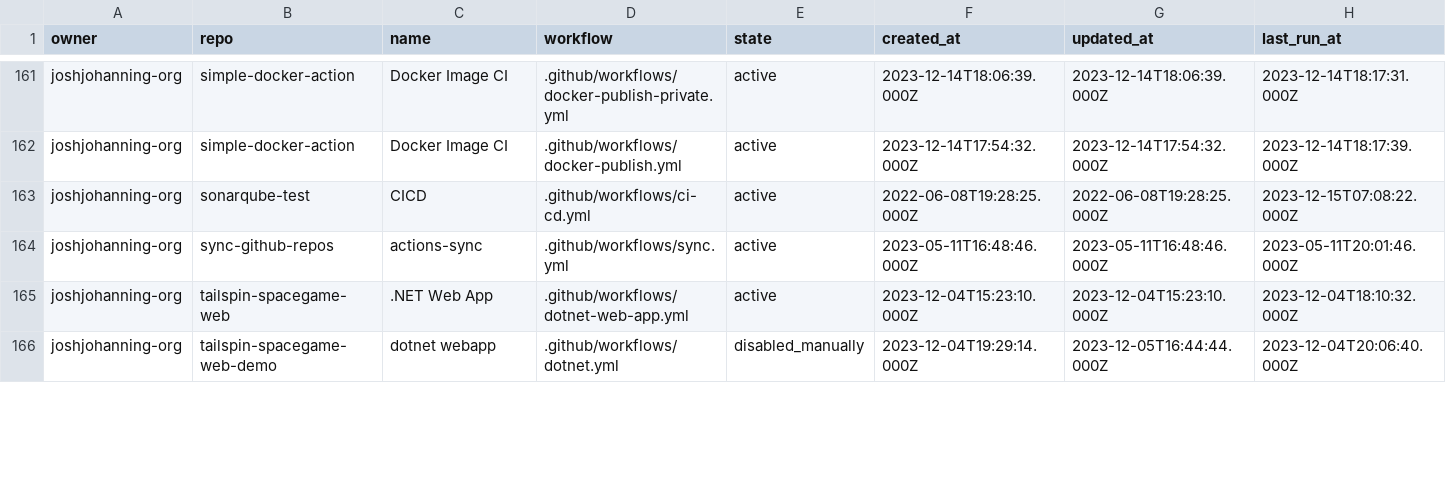
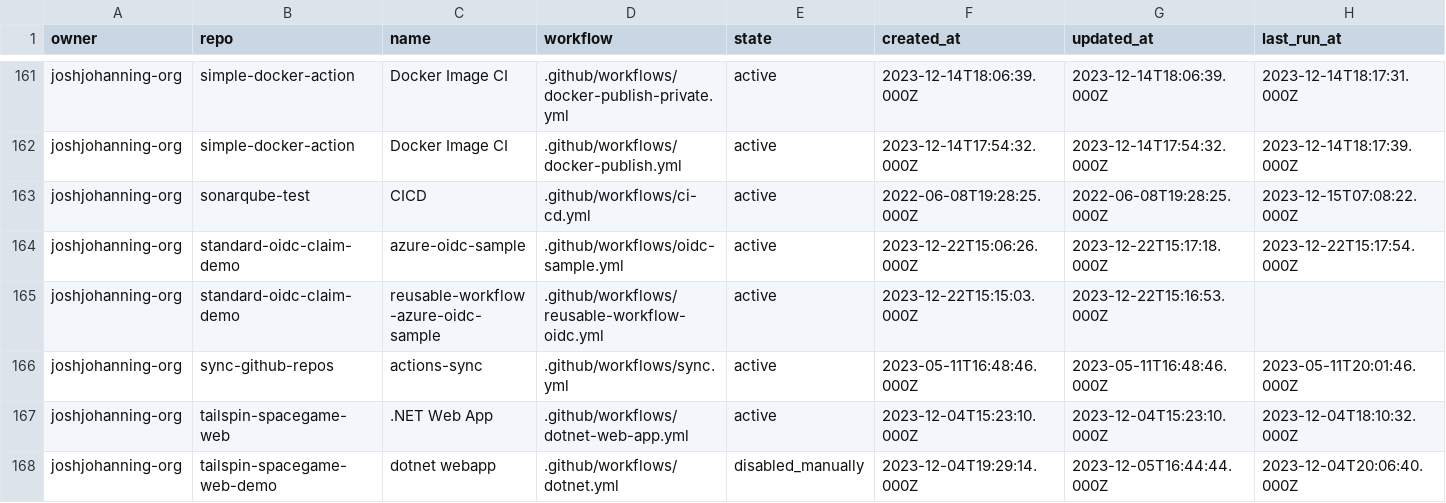
Before and after one commit to joshjohanning-org/export-actions-usage-report, a CSV file: actions-output.csv, drawn as a sheet; only a part is shown, gaps mark what is left out; rows hold the shown columns only; the diff covers the shown part only; the diff names each change by its address in the sheet, - before the commit and + after, or states it on an @@ line.

```diff
--- a/actions-output.csv
+++ b/actions-output.csv
+row 164: joshjohanning-org | standard-oidc-claim-demo | azure-oidc-sample | .github/workflows/oidc-sample.yml | active | 2023-12-22T15:06:26.000Z | 2023-12-22T15:17:18.000Z | 2023-12-22T15:17:54.000Z
+row 165: joshjohanning-org | standard-oidc-claim-demo | reusable-workflow-azure-oidc-sample | .github/workflows/reusable-workflow-oidc.yml | active | 2023-12-22T15:15:03.000Z | 2023-12-22T15:16:53.000Z
```
Also changed, not shown: 5 edited cells elsewhere in this file, 2 other files.
